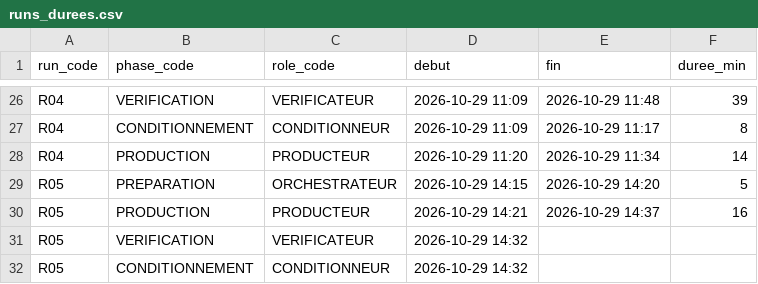
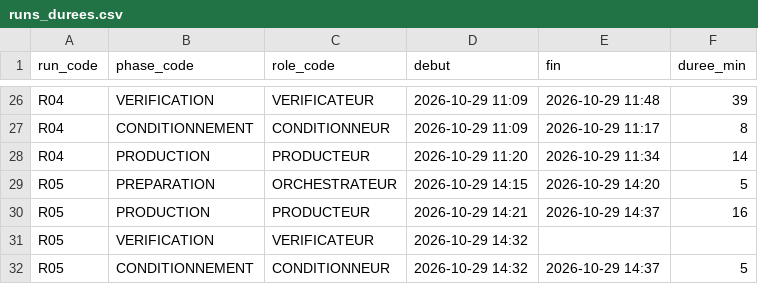
Before and after one commit to pataplume/mindshelf, a CSV file: data/runs_durees.csv, drawn as a sheet; only a part is shown, gaps mark what is left out.

```diff
--- a/data/runs_durees.csv
+++ b/data/runs_durees.csv
@@ -31,2 +31,2 @@ R05,PRODUCTION,PRODUCTEUR,2026-10-29 14:21,2026-10-29 14:37,16
 R05,VERIFICATION,VERIFICATEUR,2026-10-29 14:32,,
-R05,CONDITIONNEMENT,CONDITIONNEUR,2026-10-29 14:32,,
+R05,CONDITIONNEMENT,CONDITIONNEUR,2026-10-29 14:32,2026-10-29 14:37,5
```
Also changed, not shown: data/run_taches.csv, 13 other files.
